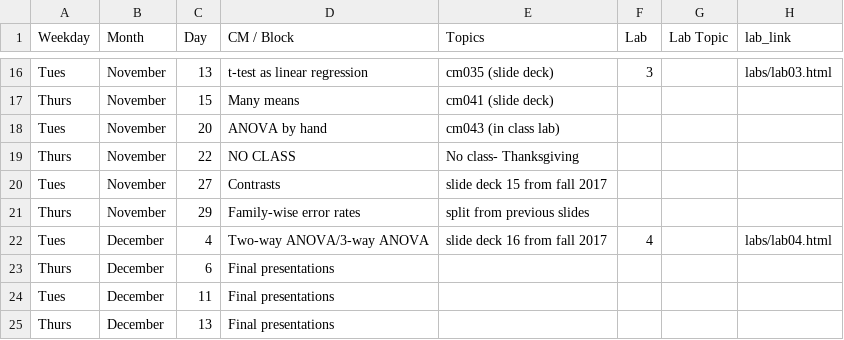
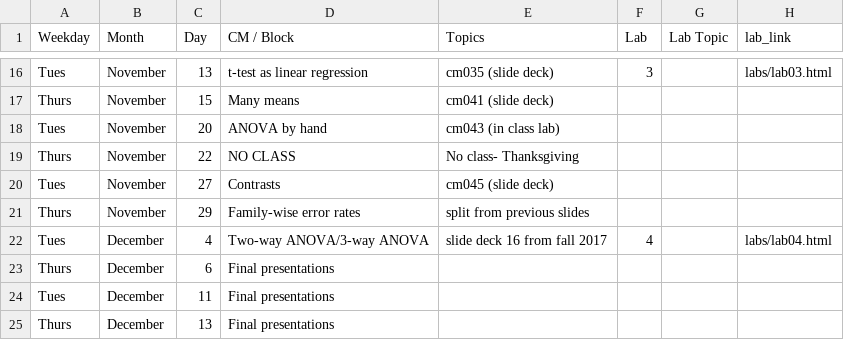
Before and after one commit to apreshill/ohsu-math630, a CSV file: cm.csv, drawn as a sheet; only a part is shown, gaps mark what is left out.

```diff
--- a/cm.csv
+++ b/cm.csv
@@ -19,3 +19,3 @@ Tues,November,20,ANOVA by hand,cm043 (in class lab),,,
 Thurs,November,22,NO CLASS,No class- Thanksgiving,,,
-Tues,November,27,Contrasts,slide deck 15 from fall 2017,,,
+Tues,November,27,Contrasts,cm045 (slide deck),,,
 Thurs,November,29,Family-wise error rates,split from previous slides,,,
```
Also changed, not shown: 1 other file.
